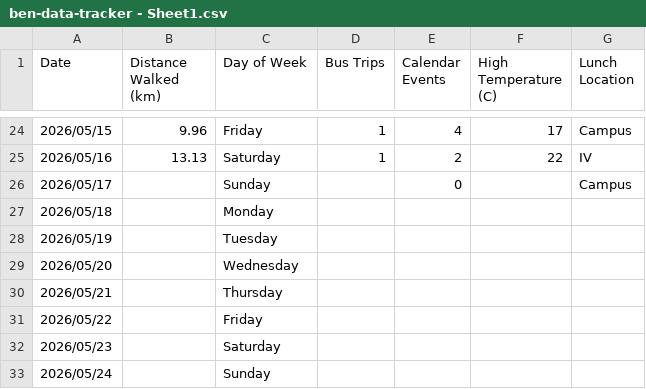
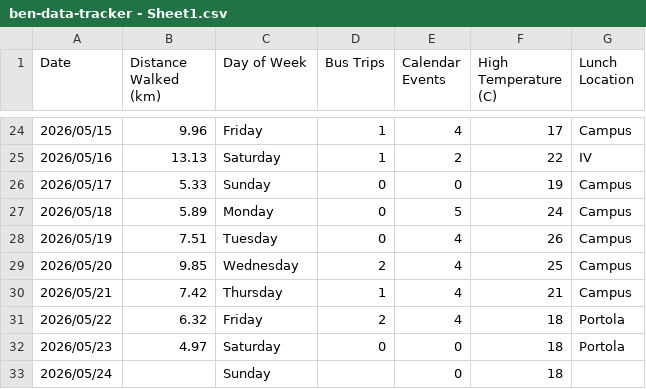
Before and after one commit to benwollack/choose-infographic, a CSV file: data/ben-data-tracker - Sheet1.csv, drawn as a sheet; only a part is shown, gaps mark what is left out.

Commit message:
added new data

```diff
--- a/data/ben-data-tracker - Sheet1.csv
+++ b/data/ben-data-tracker - Sheet1.csv
@@ -25,9 +25,9 @@ Date,Distance Walked (km),Day of Week,Bus Trips,Calendar Events,High Temperature
 2026/05/16,13.13,Saturday,1,2,22,IV
-2026/05/17,,Sunday,,0,,Campus
-2026/05/18,,Monday,,,,
-2026/05/19,,Tuesday,,,,
-2026/05/20,,Wednesday,,,,
-2026/05/21,,Thursday,,,,
-2026/05/22,,Friday,,,,
-2026/05/23,,Saturday,,,,
-2026/05/24,,Sunday,,,,
+2026/05/17,5.33,Sunday,0,0,19,Campus
+2026/05/18,5.89,Monday,0,5,24,Campus
+2026/05/19,7.51,Tuesday,0,4,26,Campus
+2026/05/20,9.85,Wednesday,2,4,25,Campus
+2026/05/21,7.42,Thursday,1,4,21,Campus
+2026/05/22,6.32,Friday,2,4,18,Portola
+2026/05/23,4.97,Saturday,0,0,18,Portola
+2026/05/24,,Sunday,,0,18,
```
Also changed, not shown: 1 other file.
